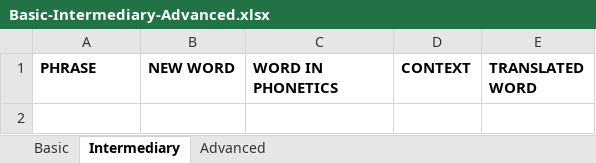
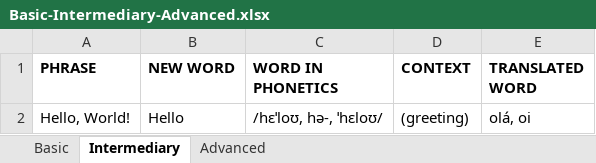
Before and after one commit to leon-augusto/ANKI-flashcards, an Excel workbook: Basic-Intermediary-Advanced.xlsx, sheet Intermediary, drawn as a sheet; values as stored, in another font and other column widths than the file's, no borders; the diff names each change by its address in the sheet, - before the commit and + after, or states it on an @@ line.

Commit message:
docs: defined default content in Basic-Intermediary-Advanced.xlsx

```diff
--- a/Basic-Intermediary-Advanced.xlsx (sheet Intermediary)
+++ b/Basic-Intermediary-Advanced.xlsx (sheet Intermediary)
+row 2: Hello, World! | Hello | /hɛˈloʊ, hə-, ˈhɛloʊ/ | (greeting) | olá, oi
```
Also changed, not shown: sheet Basic.
